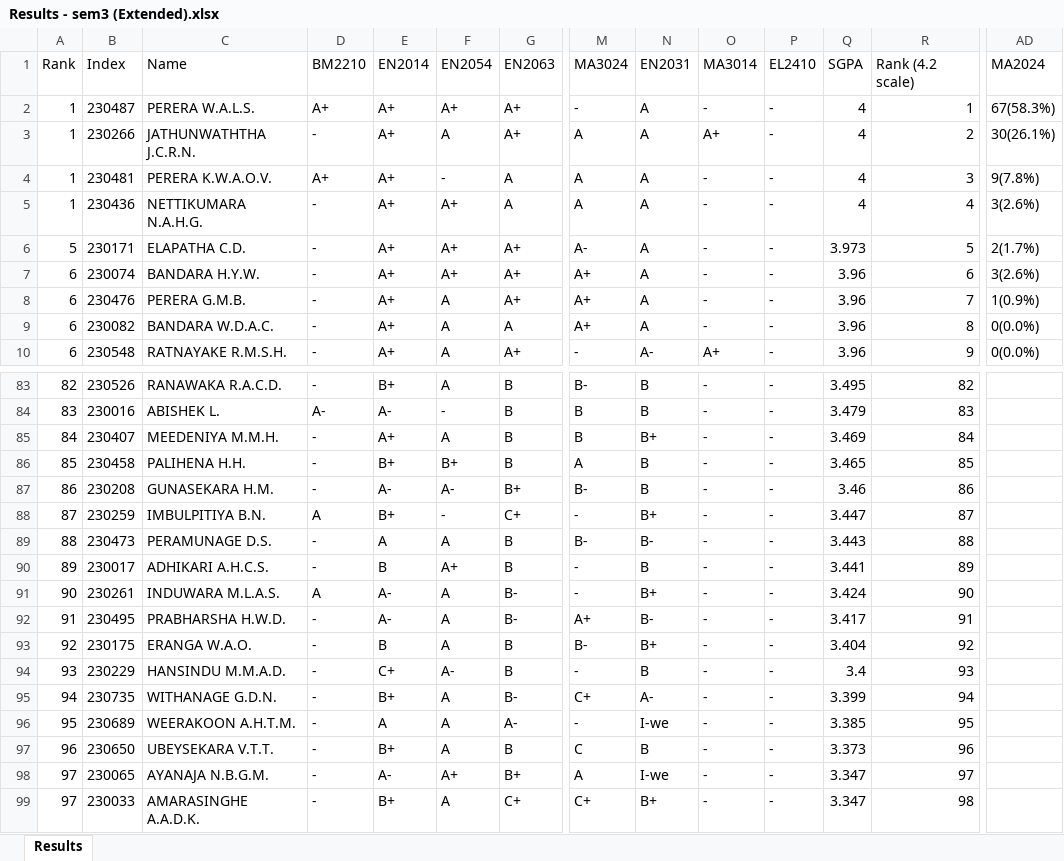
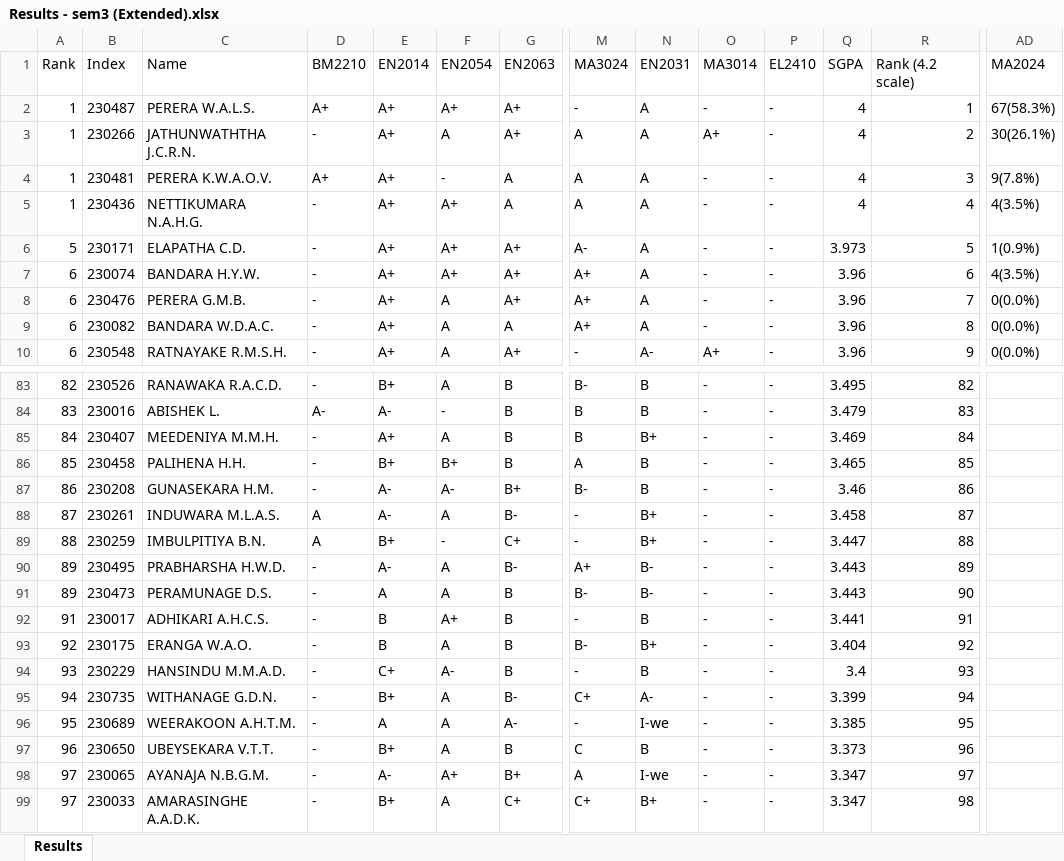
Before and after one commit to LGsekara1/CGPA-gen, an Excel workbook: output/Results - sem3 (Extended).xlsx, sheet Results, drawn as a sheet; only a part is shown, gaps mark what is left out; values as stored, in another font and other column widths than the file's, no borders; removed rows and columns are numbered as before the commit, all else as after; rows hold the shown columns only; the diff names each change by its address in the sheet, - before the commit and + after, or states it on an @@ line.

```diff
--- a/output/Results - sem3 (Extended).xlsx (sheet Results)
+++ b/output/Results - sem3 (Extended).xlsx (sheet Results)
-AD5: 3(2.6%)
+AD5: 4(3.5%)
-AD6: 2(1.7%)
+AD6: 1(0.9%)
-AD7: 3(2.6%)
+AD7: 4(3.5%)
-AD8: 1(0.9%)
+AD8: 0(0.0%)
+row 88: 87 | 230261 | INDUWARA M.L.A.S. | A | A- | A | B- | - | B+ | - | - | 3.458 | 87
-A89: 87
+A89: 88
-R89: 87
+R89: 88
+row 90: 89 | 230495 | PRABHARSHA H.W.D. | - | A- | A | B- | A+ | B- | - | - | 3.443 | 89
-A91: 88
+A91: 89
-R91: 88
+R91: 90
-A92: 89
+A92: 91
-R92: 89
+R92: 91
-row 91: 90 | 230261 | INDUWARA M.L.A.S. | A | A- | A | B- | - | B+ | - | - | 3.424 | 90
-row 92: 91 | 230495 | PRABHARSHA H.W.D. | - | A- | A | B- | A+ | B- | - | - | 3.417 | 91
```
Also changed, not shown: output/CGPA_Results.xlsx, output/Results - sem3.xlsx, 1 other file.
